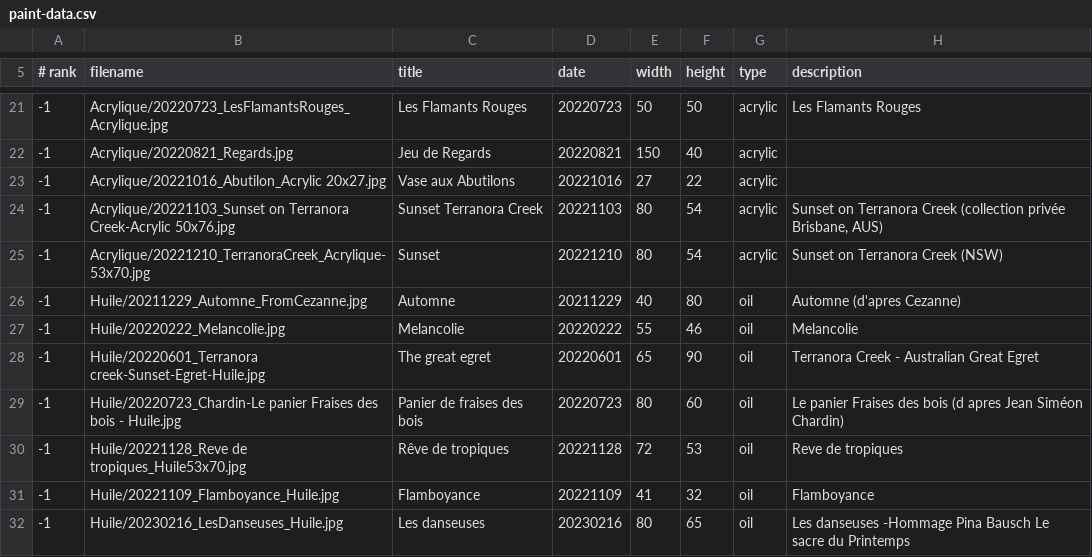
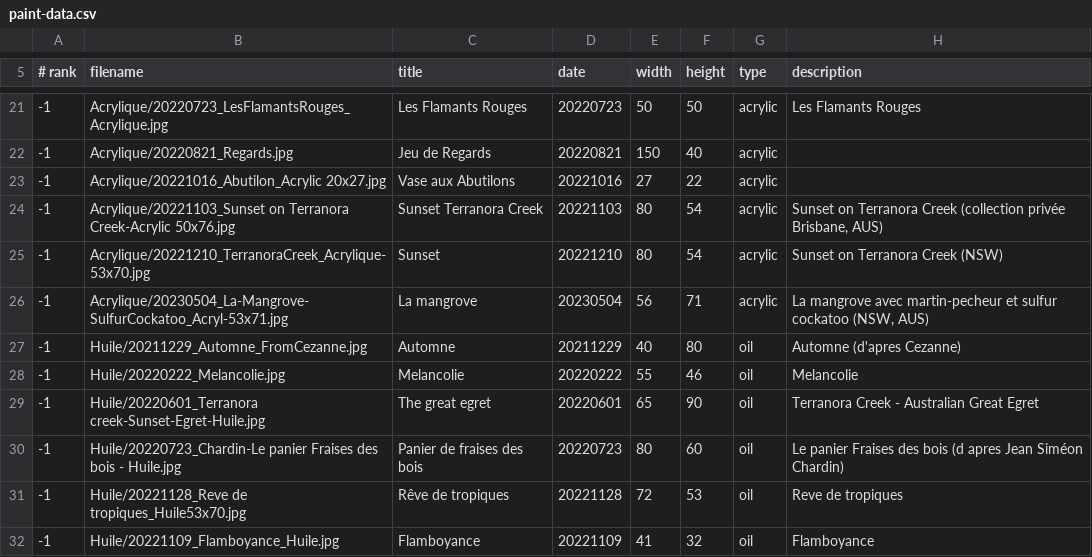
Before and after one commit to MichelEisenmann/gem-gallery, a CSV file: htdocs/public/images/paint-data.csv, drawn as a sheet; only a part is shown, gaps mark what is left out; the shorter side is filled out with more unchanged rows; the diff names each change by its address in the sheet, - before the commit and + after, or states it on an @@ line.

Commit message:
add tableau La Mangrove avec Martin Pecheur et cockatoo

```diff
--- a/htdocs/public/images/paint-data.csv
+++ b/htdocs/public/images/paint-data.csv
+row 26: -1 | Acrylique/20230504_La-Mangrove-SulfurCockatoo_Acryl-53x71.jpg | La mangrove | 20230504 | 56 | 71 | acrylic | La mangrove avec martin-pecheur et sulfur cockatoo (NSW, AUS)
```
Also changed, not shown: 3 other files.
